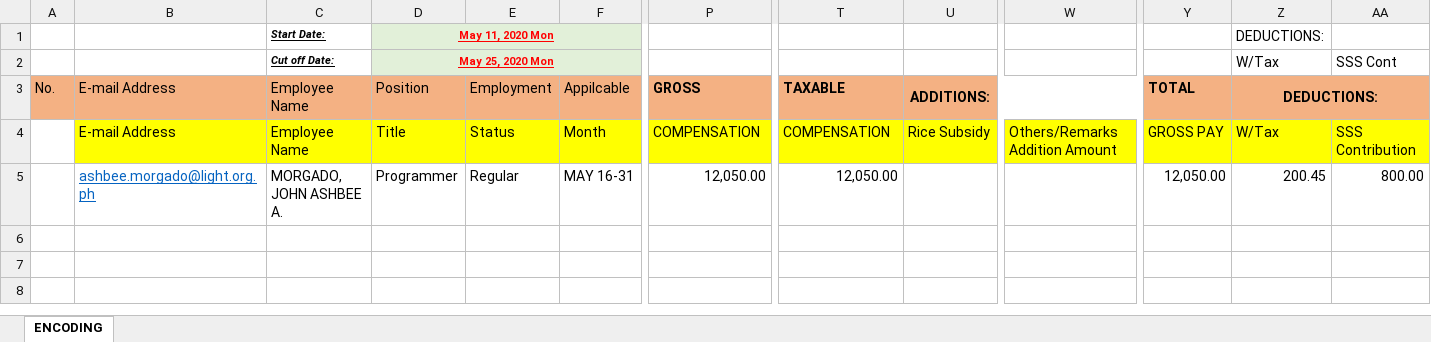
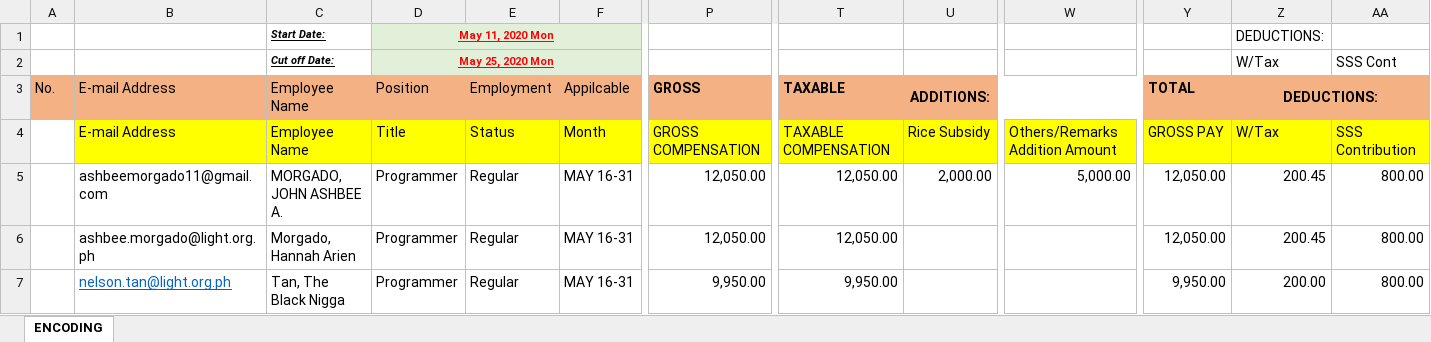
Before and after one commit to primoashbee/payslip, an Excel workbook: public/Template.xlsx, sheet ENCODING, drawn as a sheet; only a part is shown, gaps mark what is left out; values as stored, in another font and other column widths than the file's, no borders; rows hold the shown columns only; the diff names each change by its address in the sheet, - before the commit and + after, or states it on an @@ line.

```diff
--- a/public/Template.xlsx (sheet ENCODING)
+++ b/public/Template.xlsx (sheet ENCODING)
-P4: COMPENSATION
+P4: GROSS COMPENSATION
-T4: COMPENSATION
+T4: TAXABLE COMPENSATION
-B5: ashbee.morgado@light.org.ph
+B5: ashbeemorgado11@gmail.com
@@ B5 underline: on → off, text colour: #0563C1 → black @@
-U5: (empty)
+U5: 2,000.00
-W5: (empty)
+W5: 5,000.00
+row 6:  | ashbee.morgado@light.org.ph | Morgado, Hannah Arien | Programmer | Regular | MAY 16-31 | 12,050.00 | 12,050.00 |  |  | 12,050.00 | 200.45 | 800.00
+row 7:  | nelson.tan@light.org.ph | Tan, The Black Nigga | Programmer | Regular | MAY 16-31 | 9,950.00 | 9,950.00 |  |  | 9,950.00 | 200.00 | 800.00
```
Also changed, not shown: 5 other files.
